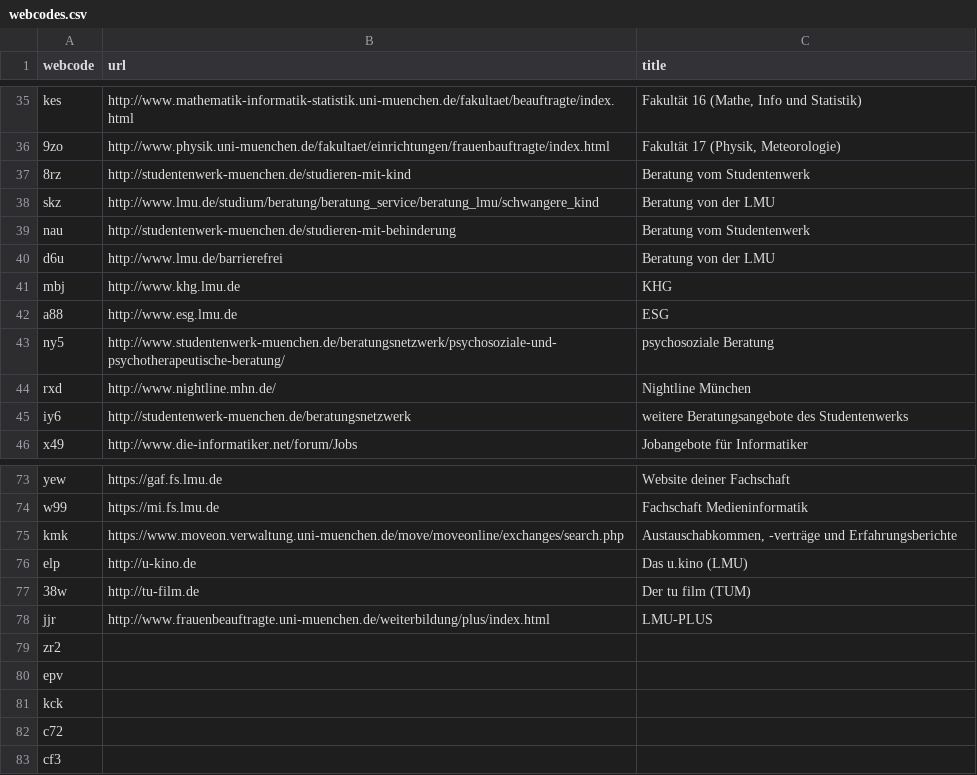
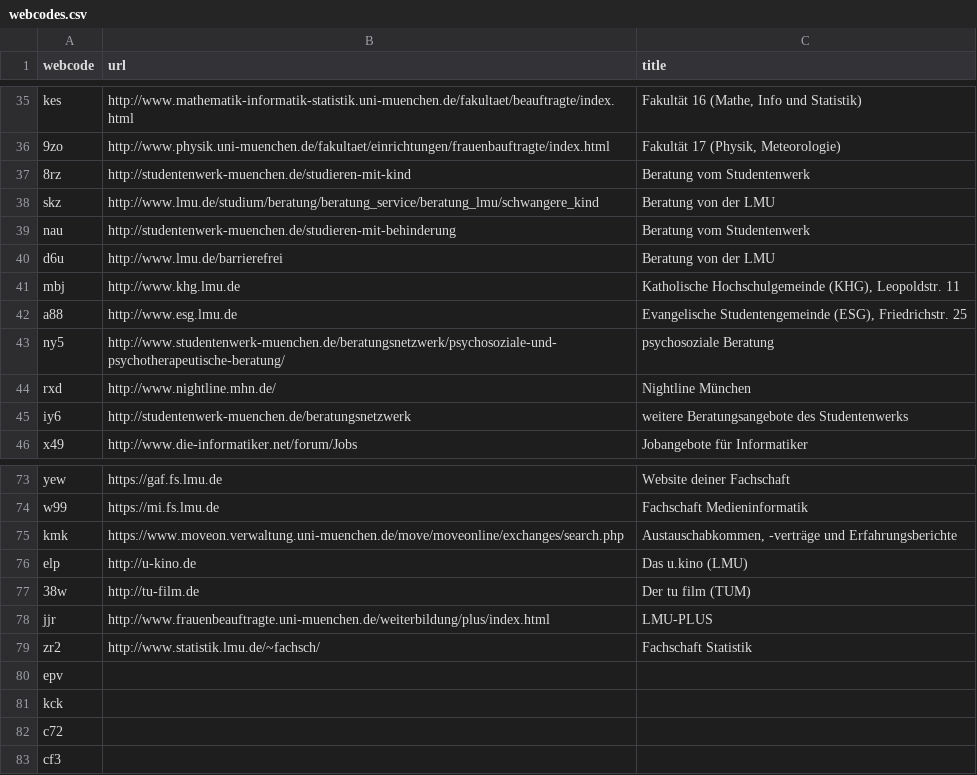
Before and after one commit to LMUGAF/Einstein2013, a CSV file: webcodes.csv, drawn as a sheet; only a part is shown, gaps mark what is left out.

Commit message:
Fehlerkorrektur
Gliederungsfails
Überarbeitung christliche Gemeinden
Ausführung Student und Arbeitsmarkt
Added Fachschaft Statistik

```diff
--- a/webcodes.csv
+++ b/webcodes.csv
@@ -40,4 +40,4 @@ nau,http://studentenwerk-muenchen.de/studieren-mit-behinderung,Beratung vom Stud
 d6u,http://www.lmu.de/barrierefrei,Beratung von der LMU
-mbj,http://www.khg.lmu.de,KHG
-a88,http://www.esg.lmu.de,ESG
+mbj,http://www.khg.lmu.de,"Katholische Hochschulgemeinde (KHG), Leopoldstr. 11"
+a88,http://www.esg.lmu.de,"Evangelische Studentengemeinde (ESG), Friedrichstr. 25"
 ny5,http://www.studentenwerk-muenchen.de/beratungsnetzwerk/psychosoziale-und-psychotherapeutische-beratung/,psychosoziale Beratung
@@ -78,3 +78,3 @@ elp,http://u-kino.de,Das u.kino (LMU)
 jjr,http://www.frauenbeauftragte.uni-muenchen.de/weiterbildung/plus/index.html, LMU-PLUS
-zr2,,
+zr2,http://www.statistik.lmu.de/~fachsch/,Fachschaft Statistik
 epv,,
```
Also changed, not shown: 8 other files.
